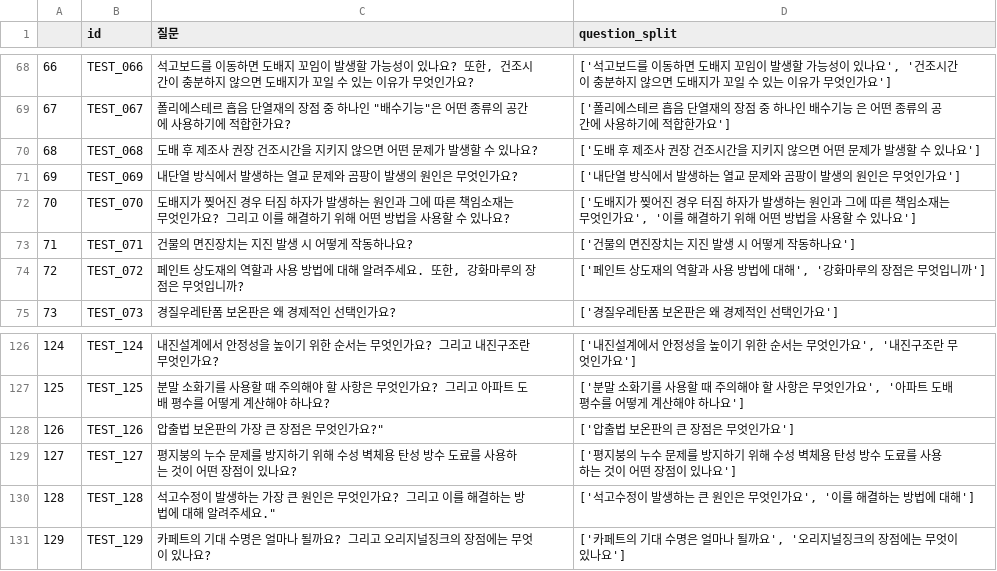
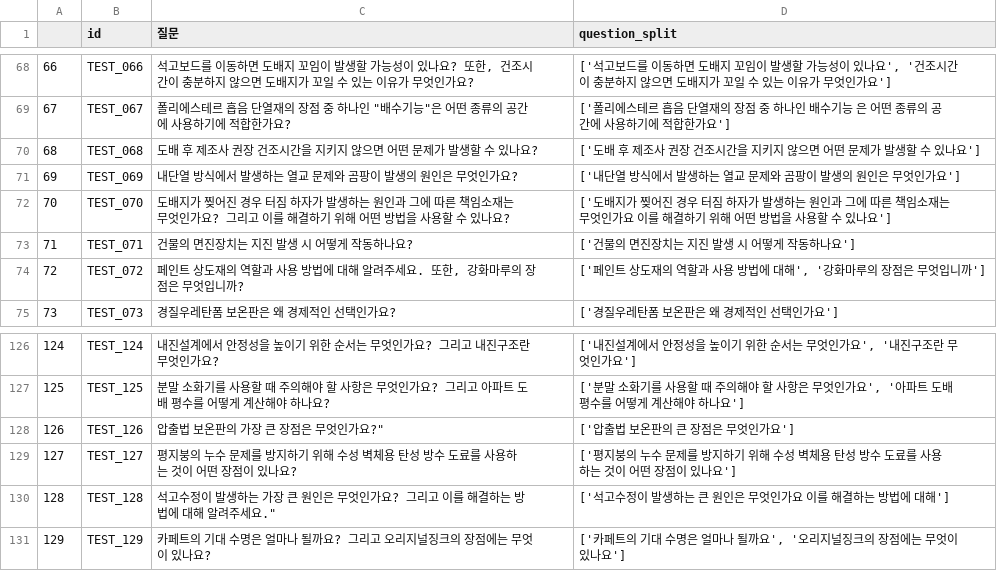
Before and after one commit to Five-Star-Station/Hansol_QA, a CSV file: simso/test_split.csv, drawn as a sheet; only a part is shown, gaps mark what is left out.

Commit message:
Add files via upload

```diff
--- a/simso/test_split.csv
+++ b/simso/test_split.csv
@@ -71,3 +71,3 @@
 69,TEST_069,내단열 방식에서 발생하는 열교 문제와 곰팡이 발생의 원인은 무엇인가요?,['내단열 방식에서 발생하는 열교 문제와 곰팡이 발생의 원인은 무엇인가요']
-70,TEST_070,도배지가 찢어진 경우 터짐 하자가 발생하는 원인과 그에 따른 책임소재는 무엇인가요? 그리고 이를 해결하기 위해 어떤 방법을 사용할 수 있나요?,"['도배지가 찢어진 경우 터짐 하자가 발생하는 원인과 그에 따른 책임소재는 무엇인가요', '이를 해결하기 위해 어떤 방법을 사용할 수 있나요']"
+70,TEST_070,도배지가 찢어진 경우 터짐 하자가 발생하는 원인과 그에 따른 책임소재는 무엇인가요? 그리고 이를 해결하기 위해 어떤 방법을 사용할 수 있나요?,['도배지가 찢어진 경우 터짐 하자가 발생하는 원인과 그에 따른 책임소재는 무엇인가요 이를 해결하기 위해 어떤 방법을 사용할 수 있나요']
 71,TEST_071,건물의 면진장치는 지진 발생 시 어떻게 작동하나요?,['건물의 면진장치는 지진 발생 시 어떻게 작동하나요']
@@ -129,3 +129,3 @@
 127,TEST_127,평지붕의 누수 문제를 방지하기 위해 수성 벽체용 탄성 방수 도료를 사용하는 것이 어떤 장점이 있나요?,['평지붕의 누수 문제를 방지하기 위해 수성 벽체용 탄성 방수 도료를 사용하는 것이 어떤 장점이 있나요']
-128,TEST_128,"석고수정이 발생하는 가장 큰 원인은 무엇인가요? 그리고 이를 해결하는 방법에 대해 알려주세요.""","['석고수정이 발생하는 큰 원인은 무엇인가요', '이를 해결하는 방법에 대해']"
+128,TEST_128,"석고수정이 발생하는 가장 큰 원인은 무엇인가요? 그리고 이를 해결하는 방법에 대해 알려주세요.""",['석고수정이 발생하는 큰 원인은 무엇인가요 이를 해결하는 방법에 대해']
 129,TEST_129,카페트의 기대 수명은 얼마나 될까요? 그리고 오리지널징크의 장점에는 무엇이 있나요?,"['카페트의 기대 수명은 얼마나 될까요', '오리지널징크의 장점에는 무엇이 있나요']"
```
